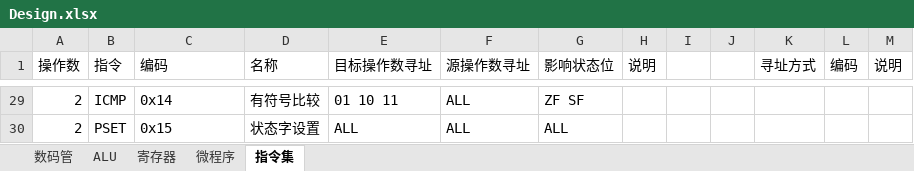
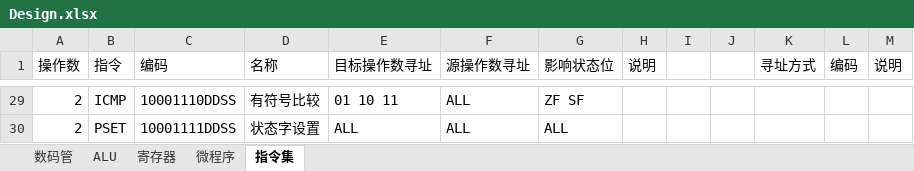
Before and after one commit to bigbadcat/XCPU, an Excel workbook: Design.xlsx, sheet 指令集, drawn as a sheet; only a part is shown, gaps mark what is left out; values as stored, in another font and other column widths than the file's, no borders; the diff covers the shown part only; the diff names each change by its address in the sheet, - before the commit and + after, or states it on an @@ line.

```diff
--- a/Design.xlsx (sheet 指令集)
+++ b/Design.xlsx (sheet 指令集)
-C29 (编码): 0x14
+C29 (编码): 10001110DDSS
-C30 (编码): 0x15
+C30 (编码): 10001111DDSS
```
Also changed, not shown: 31 edited cells elsewhere in this sheet, sheet ALU, sheet 微程序, 3 other files.
